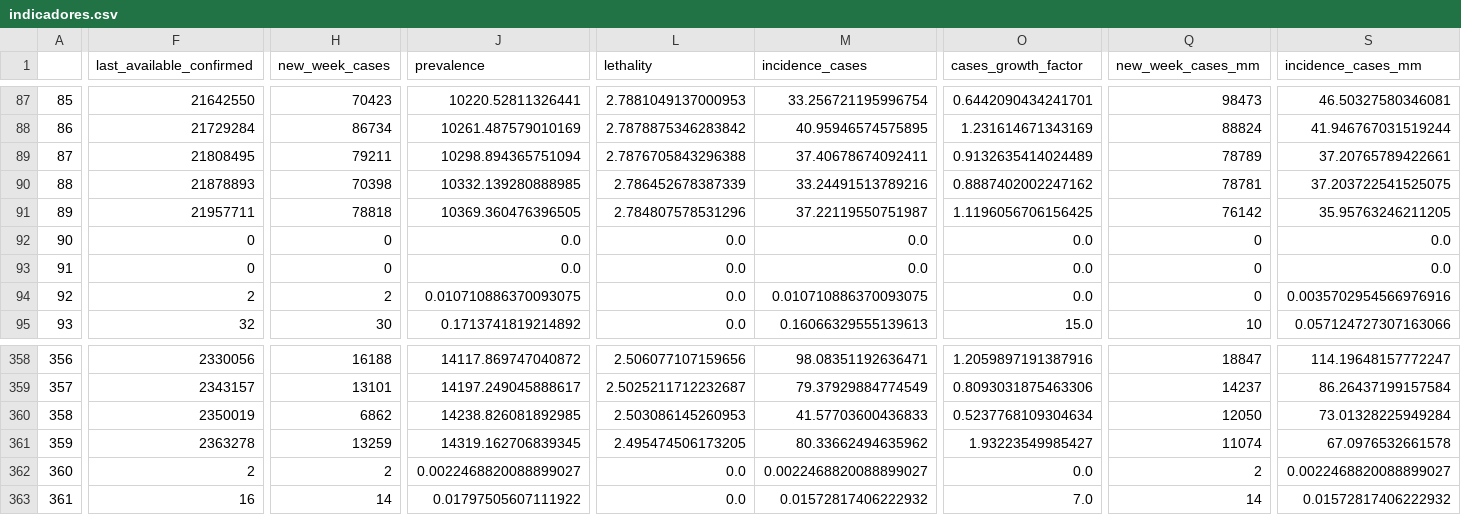
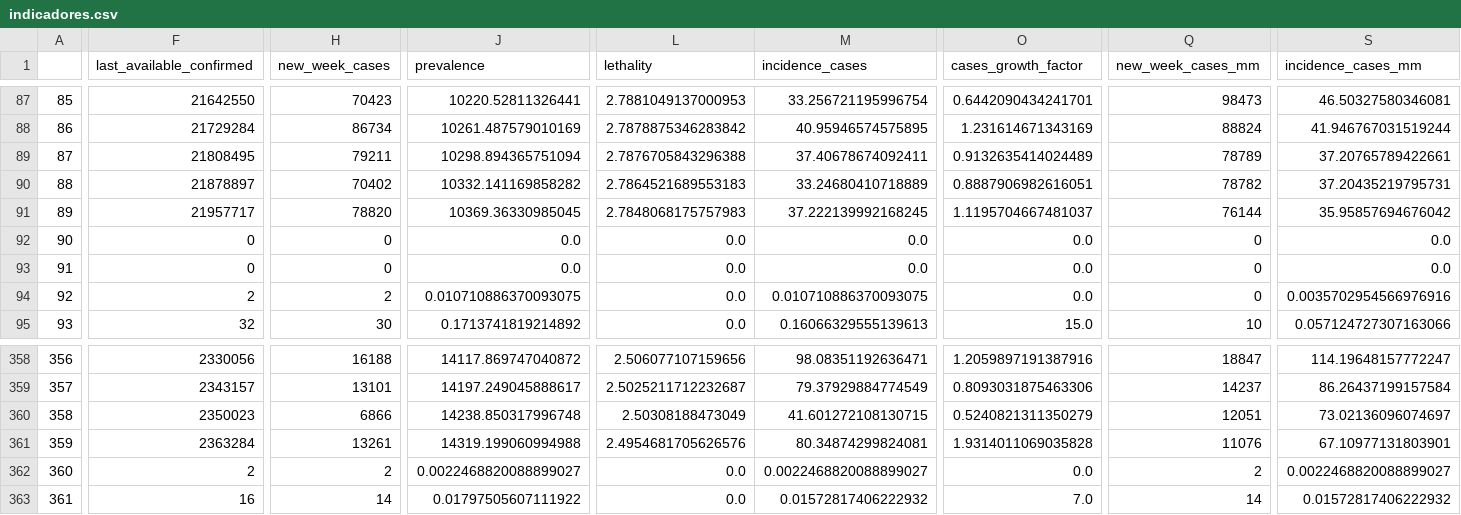
Before and after one commit to CDA-EPCWeb/Indicadores-Epidemiologicos, a CSV file: resultados/indicadores.csv, drawn as a sheet; only a part is shown, gaps mark what is left out; the diff names each change by its address in the sheet, - before the commit and + after, or states it on an @@ line.

Commit message:
Automated update 2021-11-17 03:09:03.413952

```diff
--- a/resultados/indicadores.csv
+++ b/resultados/indicadores.csv
-F90 (last_available_confirmed): 21878893
+F90 (last_available_confirmed): 21878897
-H90 (new_week_cases): 70398
+H90 (new_week_cases): 70402
-J90 (prevalence): 10332.139280888985
+J90 (prevalence): 10332.141169858282
-L90 (lethality): 2.786452678387339
+L90 (lethality): 2.7864521689553183
-M90 (incidence_cases): 33.24491513789216
+M90 (incidence_cases): 33.24680410718889
-O90 (cases_growth_factor): 0.8887402002247162
+O90 (cases_growth_factor): 0.8887906982616051
-Q90 (new_week_cases_mm): 78781
+Q90 (new_week_cases_mm): 78782
-S90 (incidence_cases_mm): 37.203722541525075
+S90 (incidence_cases_mm): 37.20435219795731
-F91 (last_available_confirmed): 21957711
+F91 (last_available_confirmed): 21957717
-H91 (new_week_cases): 78818
+H91 (new_week_cases): 78820
-J91 (prevalence): 10369.360476396505
+J91 (prevalence): 10369.36330985045
-L91 (lethality): 2.784807578531296
+L91 (lethality): 2.7848068175757983
-M91 (incidence_cases): 37.22119550751987
+M91 (incidence_cases): 37.222139992168245
-O91 (cases_growth_factor): 1.1196056706156425
+O91 (cases_growth_factor): 1.1195704667481037
-Q91 (new_week_cases_mm): 76142
+Q91 (new_week_cases_mm): 76144
-S91 (incidence_cases_mm): 35.95763246211205
+S91 (incidence_cases_mm): 35.95857694676042
-F360 (last_available_confirmed): 2350019
+F360 (last_available_confirmed): 2350023
-H360 (new_week_cases): 6862
+H360 (new_week_cases): 6866
-J360 (prevalence): 14238.826081892985
+J360 (prevalence): 14238.850317996748
-L360 (lethality): 2.503086145260953
+L360 (lethality): 2.50308188473049
-M360 (incidence_cases): 41.57703600436833
+M360 (incidence_cases): 41.601272108130715
-O360 (cases_growth_factor): 0.5237768109304634
+O360 (cases_growth_factor): 0.5240821311350279
-Q360 (new_week_cases_mm): 12050
+Q360 (new_week_cases_mm): 12051
-S360 (incidence_cases_mm): 73.01328225949284
+S360 (incidence_cases_mm): 73.02136096074697
-F361 (last_available_confirmed): 2363278
+F361 (last_available_confirmed): 2363284
-H361 (new_week_cases): 13259
+H361 (new_week_cases): 13261
-J361 (prevalence): 14319.162706839345
+J361 (prevalence): 14319.199060994988
-L361 (lethality): 2.495474506173205
+L361 (lethality): 2.4954681705626576
-M361 (incidence_cases): 80.33662494635962
+M361 (incidence_cases): 80.34874299824081
-O361 (cases_growth_factor): 1.93223549985427
+O361 (cases_growth_factor): 1.9314011069035828
-Q361 (new_week_cases_mm): 11074
+Q361 (new_week_cases_mm): 11076
-S361 (incidence_cases_mm): 67.0976532661578
+S361 (incidence_cases_mm): 67.10977131803901
```
